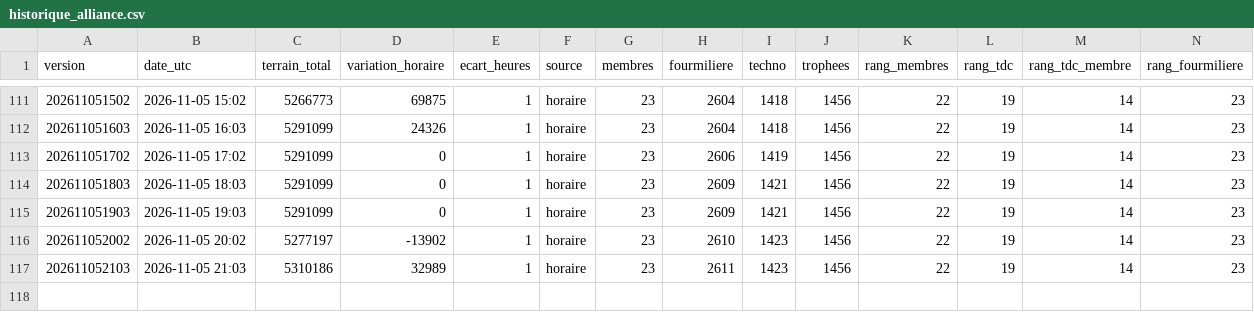
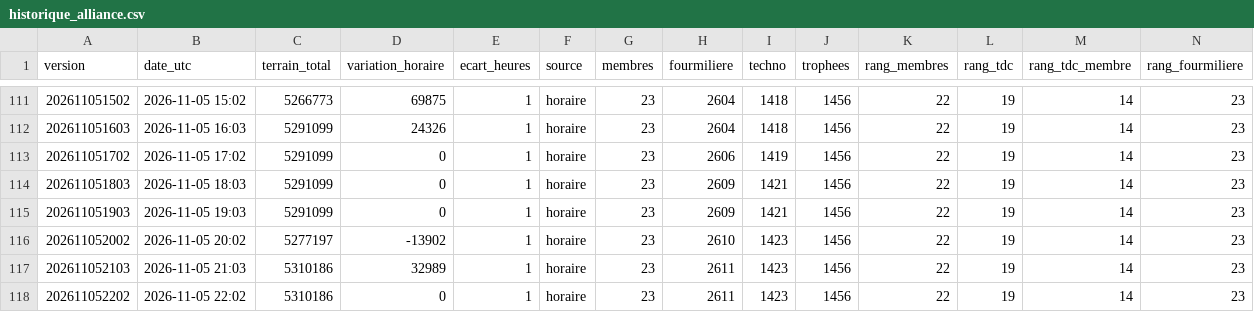
Before and after one commit to Kerspinem/stats-ambre, a CSV file: historique_alliance.csv, drawn as a sheet; only a part is shown, gaps mark what is left out; rows hold the shown columns only; the diff names each change by its address in the sheet, - before the commit and + after, or states it on an @@ line.

```diff
--- a/historique_alliance.csv
+++ b/historique_alliance.csv
+row 118: 202611052202 | 2026-11-05 22:02 | 5310186 | 0 | 1 | horaire | 23 | 2611 | 1423 | 1456 | 22 | 19 | 14 | 23
```
Also changed, not shown: historique_joueurs.csv, 1 other file.
